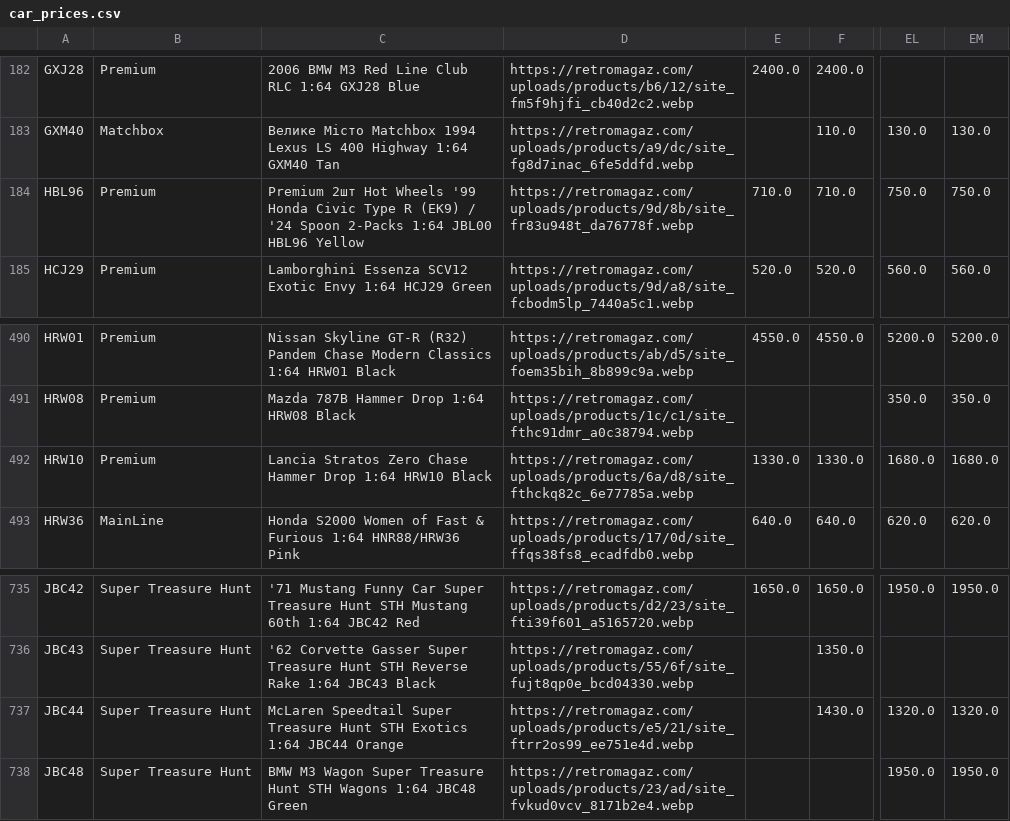
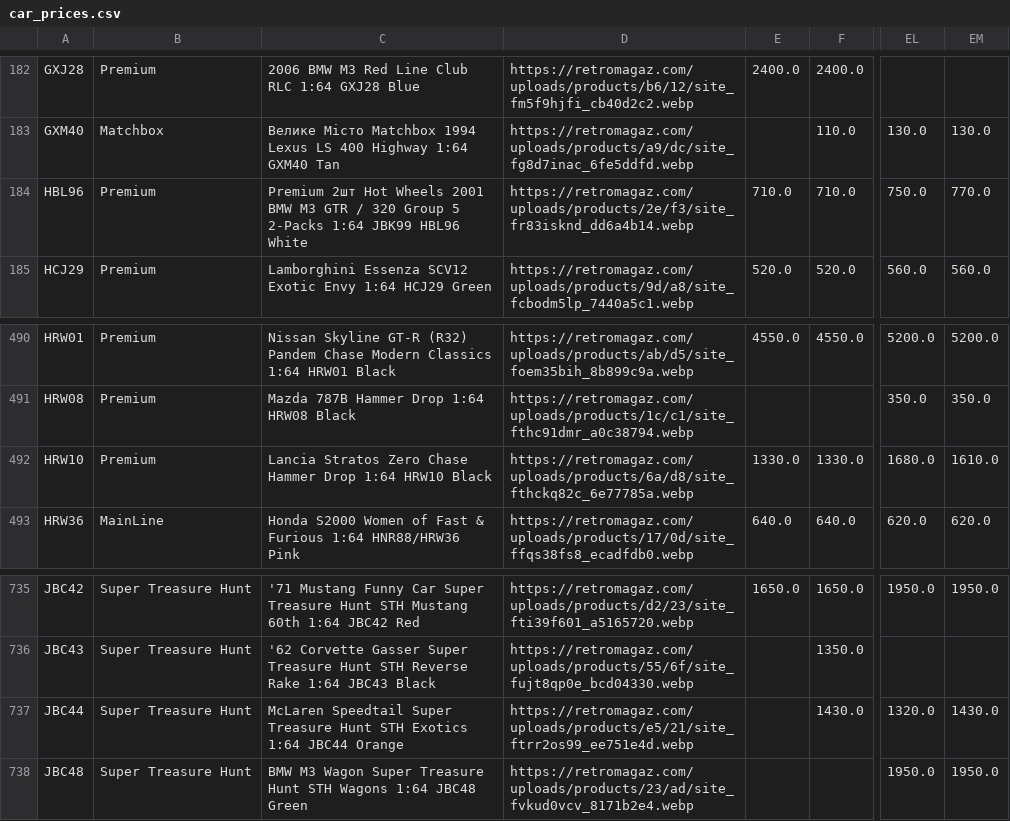
Before and after one commit to shady333/PriceParserRETRO, a CSV file: car_prices.csv, drawn as a sheet; only a part is shown, gaps mark what is left out; the diff names each change by its address in the sheet, - before the commit and + after, or states it on an @@ line.

```diff
--- a/car_prices.csv
+++ b/car_prices.csv
-C184: …Hot Wheels '99 Honda Civic Type R (EK9) / '24 Spoon 2-Packs 1:64 JBL00 HBL96 Yellow
+C184: …Hot Wheels 2001 BMW M3 GTR / 320 Group 5 2-Packs 1:64 JBK99 HBL96 White
-D184: https://retromagaz.com/uploads/products/9d/8b/site_fr83u948t_da76778f.webp
+D184: https://retromagaz.com/uploads/products/2e/f3/site_fr83isknd_dd6a4b14.webp
-EM184: 750.0
+EM184: 770.0
-EM492: 1680.0
+EM492: 1610.0
-EM737: 1320.0
+EM737: 1430.0
```
Also changed, not shown: sell_car_prices.csv, 2 other files.
